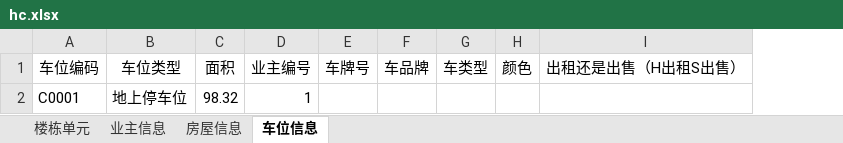
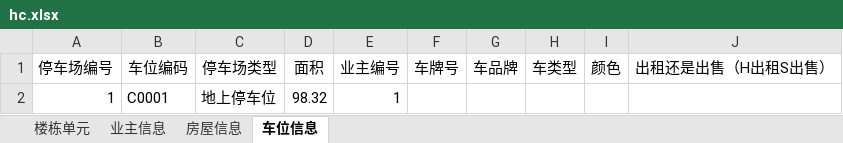
Before and after one commit to blackgold0112/Community-management, an Excel workbook: WebService/src/main/resources/static/import/hc.xlsx, sheet 车位信息, drawn as a sheet; values as stored, in another font and other column widths than the file's, no borders; addresses are those after the commit; the diff names each change by its address in the sheet, - before the commit and + after, or states it on an @@ line.

Commit message:
优化模板

```diff
--- a/WebService/src/main/resources/static/import/hc.xlsx (sheet 车位信息)
+++ b/WebService/src/main/resources/static/import/hc.xlsx (sheet 车位信息)
+column A (停车场编号), row 2: 1
-C1: 车位类型
+C1: 停车场类型
```
